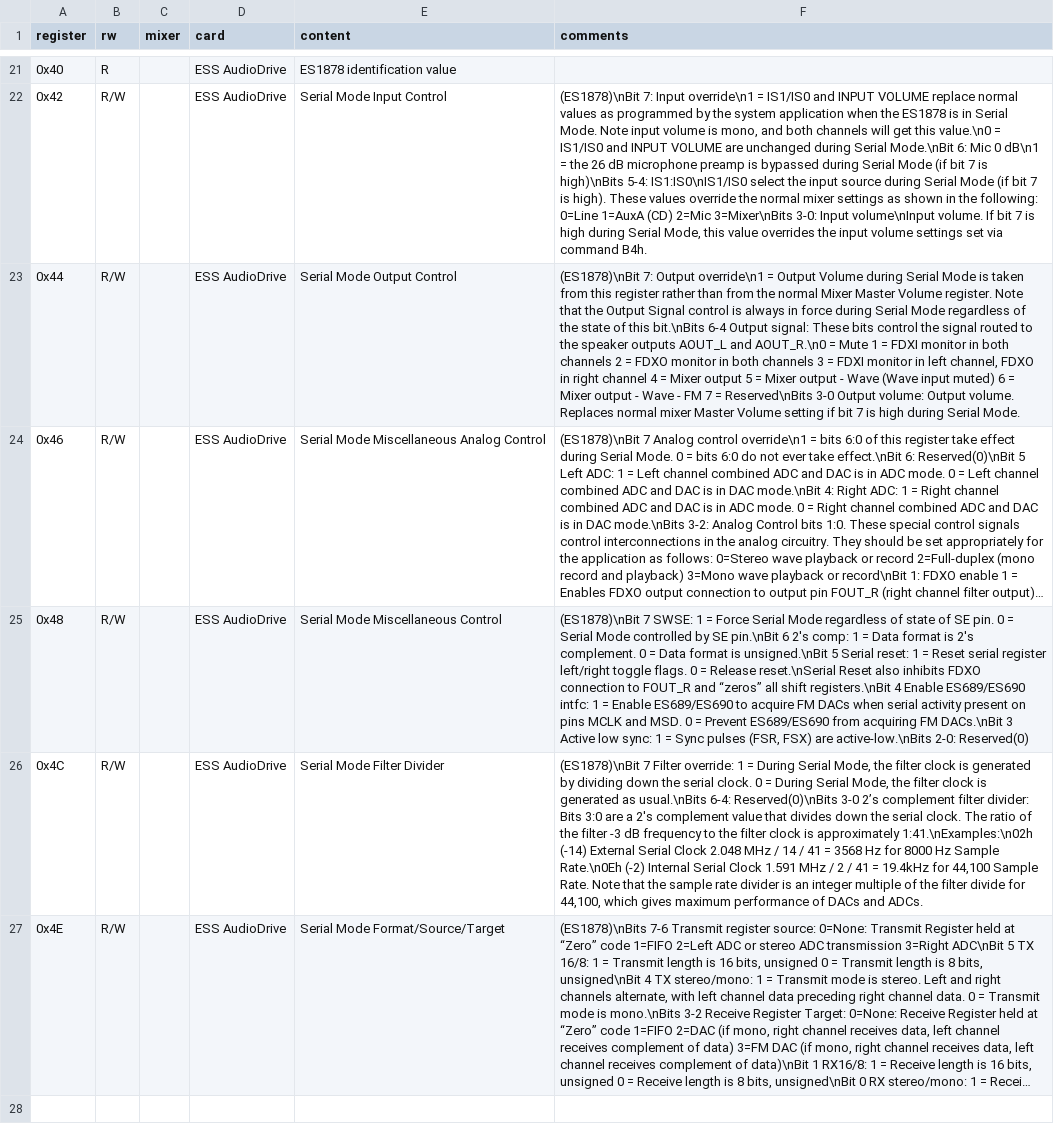
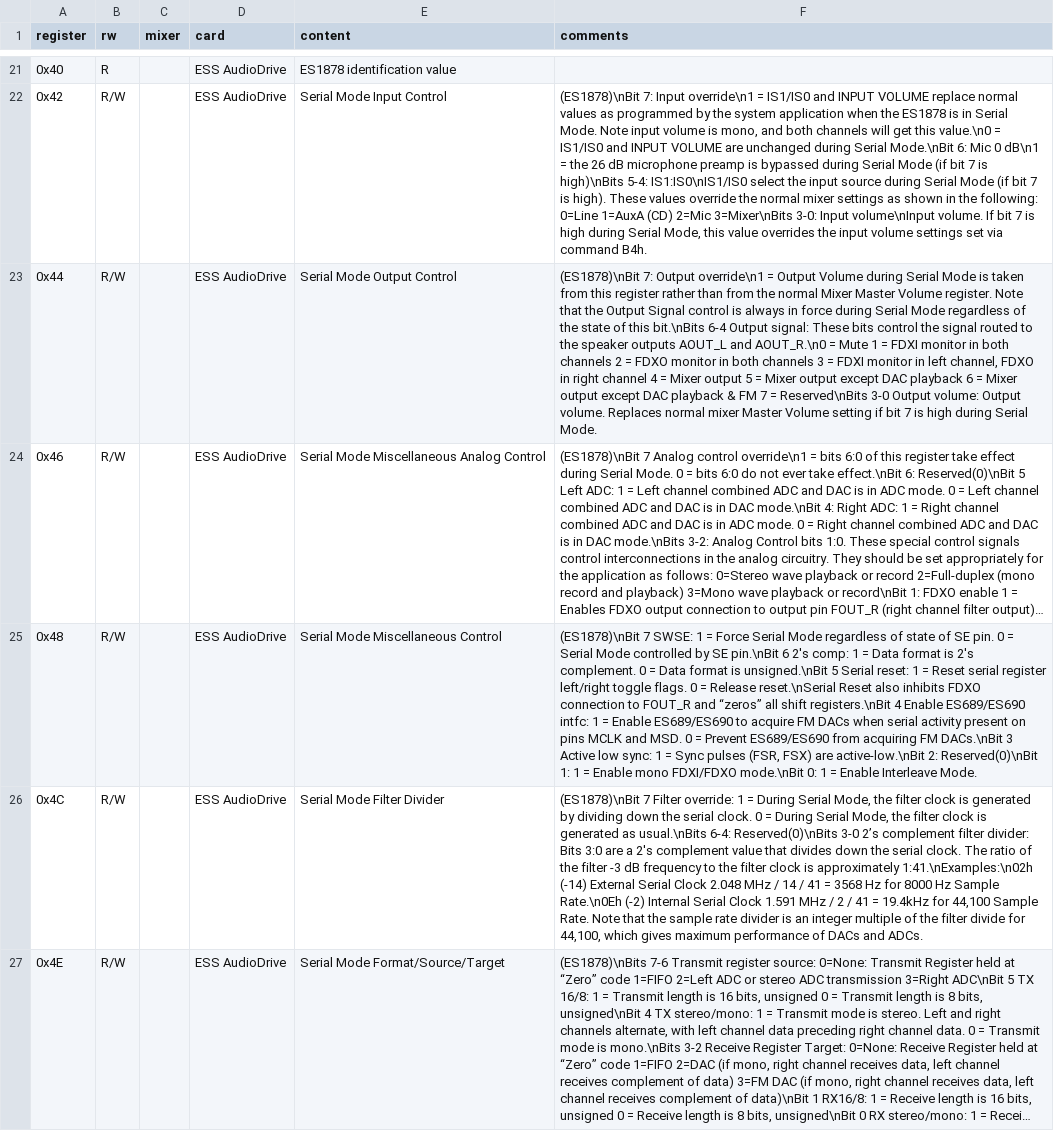
Before and after one commit to joncampbell123/a-pile-of-documentation, a CSV file: tables/sound/ibm/sound-blaster/sound-blaster-mixer-registers--hackipedia-org--hackipedia-org-sound-and-music-sound-blaster-ess-es1878.csv, drawn as a sheet; only a part is shown, gaps mark what is left out; the shorter side is filled out with more unchanged rows; long unchanged cells end in …; the diff names each change by its address in the sheet, - before the commit and + after, or states it on an @@ line.

Commit message:
more

```diff
--- a/tables/sound/ibm/sound-blaster/sound-blaster-mixer-registers--hackipedia-org--hackipedia-org-sound-and-music-sound-blaster-ess-es1878.csv
+++ b/tables/sound/ibm/sound-blaster/sound-blaster-mixer-registers--hackipedia-org--hackipedia-org-sound-and-music-sound-blaster-ess-es1878.csv
-F23 (comments): …Mixer output - Wave (Wave input muted) 6 = Mixer output - Wave - FM 7…
+F23 (comments): …Mixer output except DAC playback 6 = Mixer output except DAC playback & FM 7…
-F25 (comments): …FSX) are active-low.\nBits 2-0: Reserved(0)
+F25 (comments): …FSX) are active-low.\nBit 2: Reserved(0)\nBit 1: 1 = Enable mono FDXI/FDXO mode.\nBit 0: 1 = Enable Interleave Mode.
```
